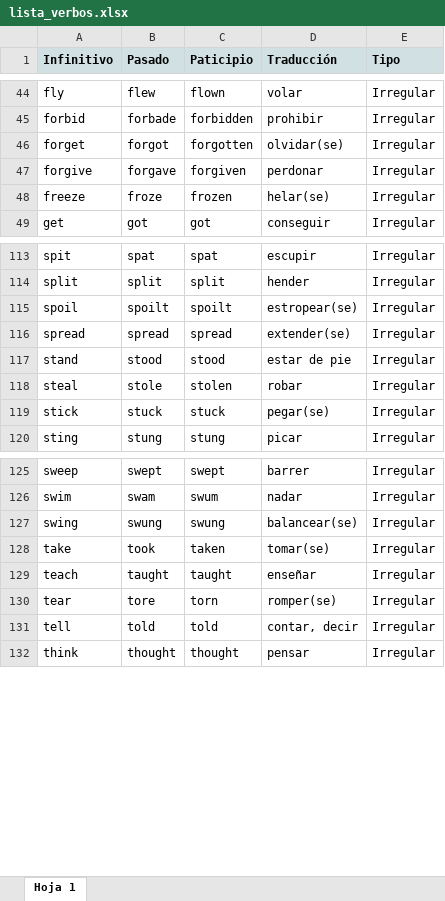
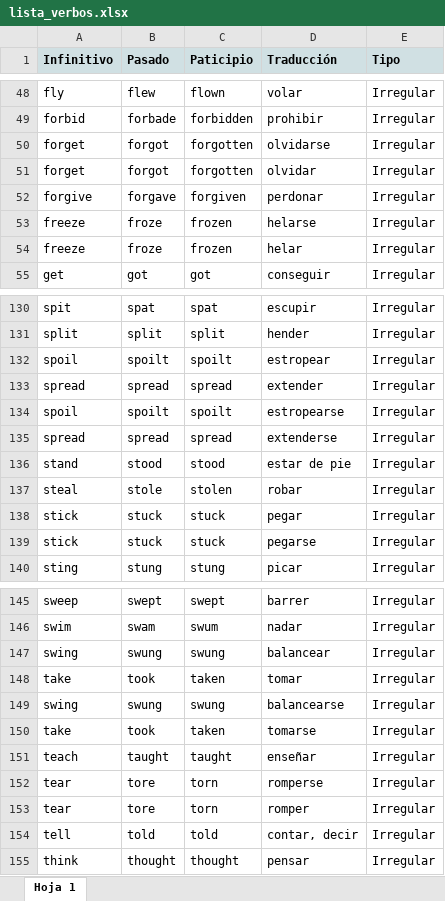
Before and after one commit to Joaquin4562/Teacherbot, an Excel workbook: plugins/lista_verbos.xlsx, sheet Hoja 1, drawn as a sheet; only a part is shown, gaps mark what is left out; values as stored, in another font and other column widths than the file's, no borders; charts and pictures not drawn; addresses are those after the commit; the diff covers the shown part only; the diff names each change by its address in the sheet, - before the commit and + after, or states it on an @@ line.

```diff
--- a/plugins/lista_verbos.xlsx (sheet Hoja 1)
+++ b/plugins/lista_verbos.xlsx (sheet Hoja 1)
-D50 (Traducción): olvidar(se)
+D50 (Traducción): olvidarse
+row 51: forget | forgot | forgotten | olvidar | Irregular
-D53 (Traducción): helar(se)
+D53 (Traducción): helarse
+row 54: freeze | froze | frozen | helar | Irregular
+row 132: spoil | spoilt | spoilt | estropear | Irregular
+row 133: spread | spread | spread | extender | Irregular
-D134 (Traducción): estropear(se)
+D134 (Traducción): estropearse
-D135 (Traducción): extender(se)
+D135 (Traducción): extenderse
+row 138: stick | stuck | stuck | pegar | Irregular
-D139 (Traducción): pegar(se)
+D139 (Traducción): pegarse
+row 147: swing | swung | swung | balancear | Irregular
+row 148: take | took | taken | tomar | Irregular
-D149 (Traducción): balancear(se)
+D149 (Traducción): balancearse
-D150 (Traducción): tomar(se)
+D150 (Traducción): tomarse
-D152 (Traducción): romper(se)
+D152 (Traducción): romperse
+row 153: tear | tore | torn | romper | Irregular
```
Also changed, not shown: 18 added rows and 18 edited cells elsewhere in this sheet, charts or pictures, 5 other files.
